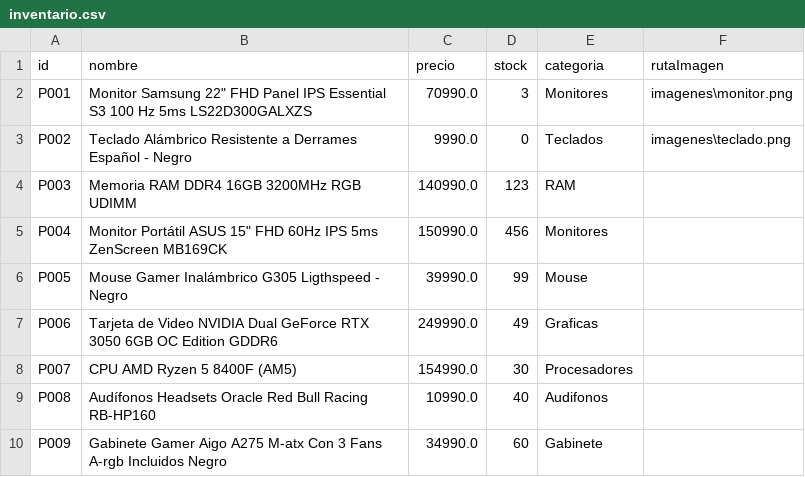
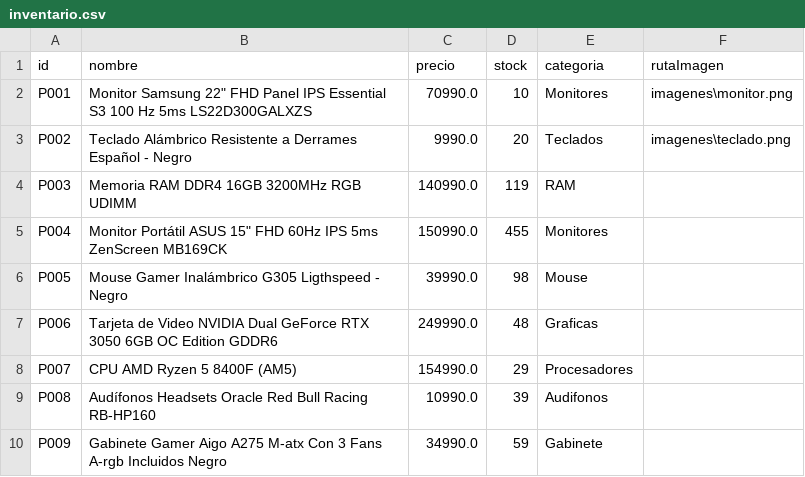
Before and after one commit to Zal0Reyes/ProyectoProgramacion, a CSV file: inventario.csv, drawn as a sheet.

```diff
--- a/inventario.csv
+++ b/inventario.csv
@@ -1,10 +1,10 @@
 id,nombre,precio,stock,categoria,rutaImagen
-P001,Monitor Samsung 22" FHD Panel IPS Essential S3 100 Hz 5ms LS22D300GALXZS,70990.0,3,Monitores,imagenes\monitor.png
-P002,Teclado Alámbrico Resistente a Derrames Español - Negro,9990.0,0,Teclados,imagenes\teclado.png
-P003,Memoria RAM DDR4 16GB 3200MHz RGB UDIMM,140990.0,123,RAM,
-P004,Monitor Portátil ASUS 15" FHD 60Hz IPS 5ms ZenScreen MB169CK,150990.0,456,Monitores,
-P005,Mouse Gamer Inalámbrico G305 Ligthspeed - Negro,39990.0,99,Mouse,
-P006,Tarjeta de Video NVIDIA Dual GeForce RTX 3050 6GB OC Edition GDDR6,249990.0,49,Graficas,
-P007,CPU AMD Ryzen 5 8400F (AM5),154990.0,30,Procesadores,
-P008,Audífonos Headsets Oracle Red Bull Racing RB-HP160,10990.0,40,Audifonos,
-P009,Gabinete Gamer Aigo A275 M-atx Con 3 Fans A-rgb Incluidos Negro,34990.0,60,Gabinete,
+P001,Monitor Samsung 22" FHD Panel IPS Essential S3 100 Hz 5ms LS22D300GALXZS,70990.0,10,Monitores,imagenes\monitor.png
+P002,Teclado Alámbrico Resistente a Derrames Español - Negro,9990.0,20,Teclados,imagenes\teclado.png
+P003,Memoria RAM DDR4 16GB 3200MHz RGB UDIMM,140990.0,119,RAM,
+P004,Monitor Portátil ASUS 15" FHD 60Hz IPS 5ms ZenScreen MB169CK,150990.0,455,Monitores,
+P005,Mouse Gamer Inalámbrico G305 Ligthspeed - Negro,39990.0,98,Mouse,
+P006,Tarjeta de Video NVIDIA Dual GeForce RTX 3050 6GB OC Edition GDDR6,249990.0,48,Graficas,
+P007,CPU AMD Ryzen 5 8400F (AM5),154990.0,29,Procesadores,
+P008,Audífonos Headsets Oracle Red Bull Racing RB-HP160,10990.0,39,Audifonos,
+P009,Gabinete Gamer Aigo A275 M-atx Con 3 Fans A-rgb Incluidos Negro,34990.0,59,Gabinete,
```
Also changed, not shown: 3 other files.
